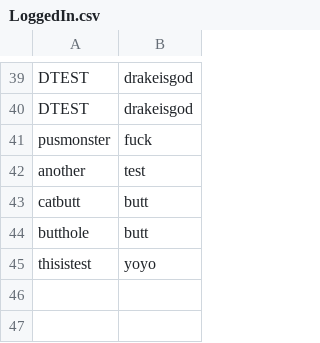
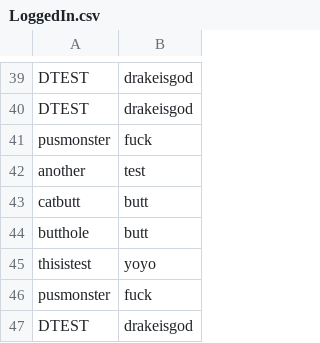
Before and after one commit to YashenTaher/Website-Assignment-Comp-206, a CSV file: cgi-bin/LoggedIn.csv, drawn as a sheet; only a part is shown, gaps mark what is left out.

```diff
--- a/cgi-bin/LoggedIn.csv
+++ b/cgi-bin/LoggedIn.csv
@@ -45 +45,3 @@ butthole, butt
 thisistest, yoyo
+pusmonster, fuck
+DTEST, drakeisgod
```
Also changed, not shown: cgi-bin/members.csv, 2 other files.
